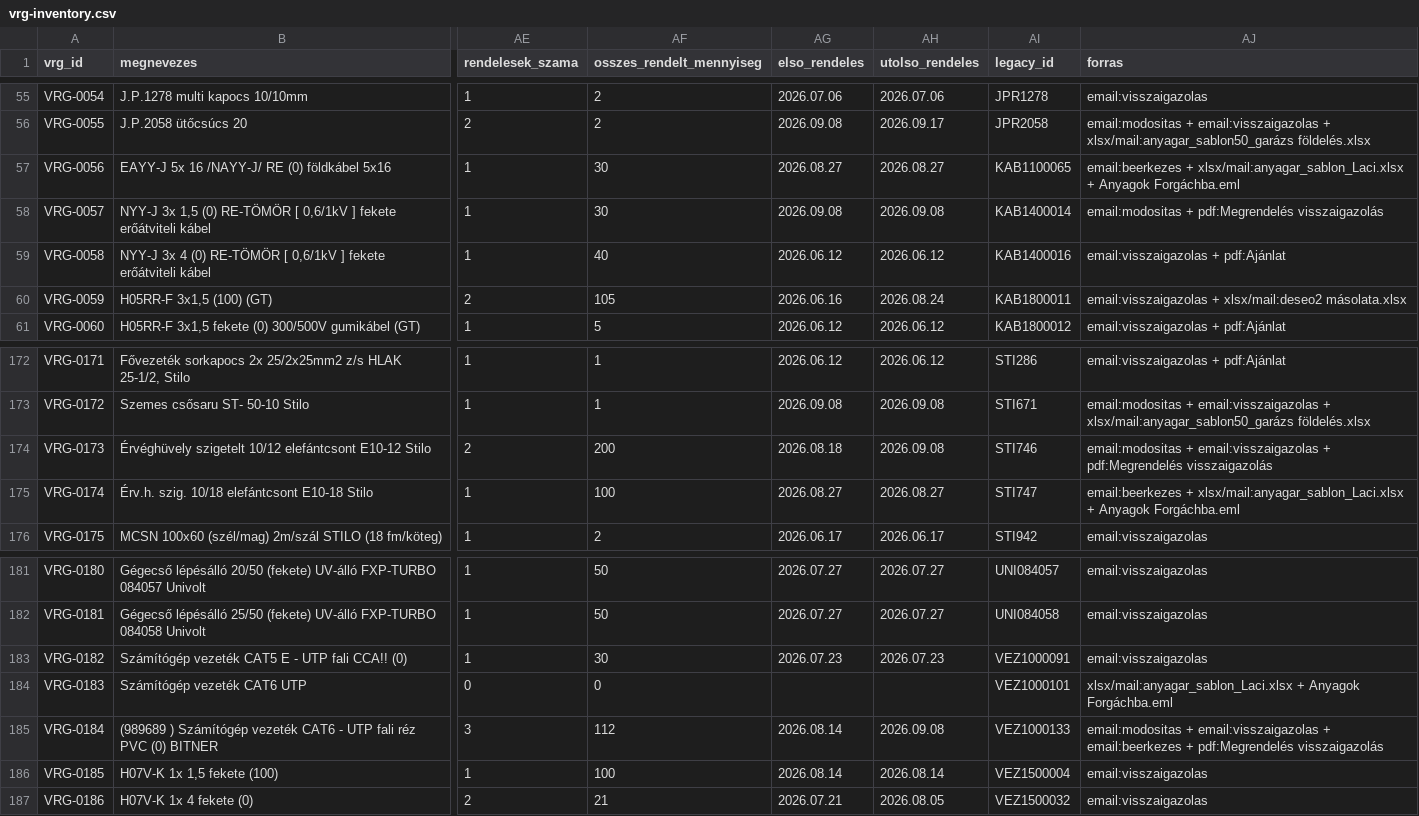
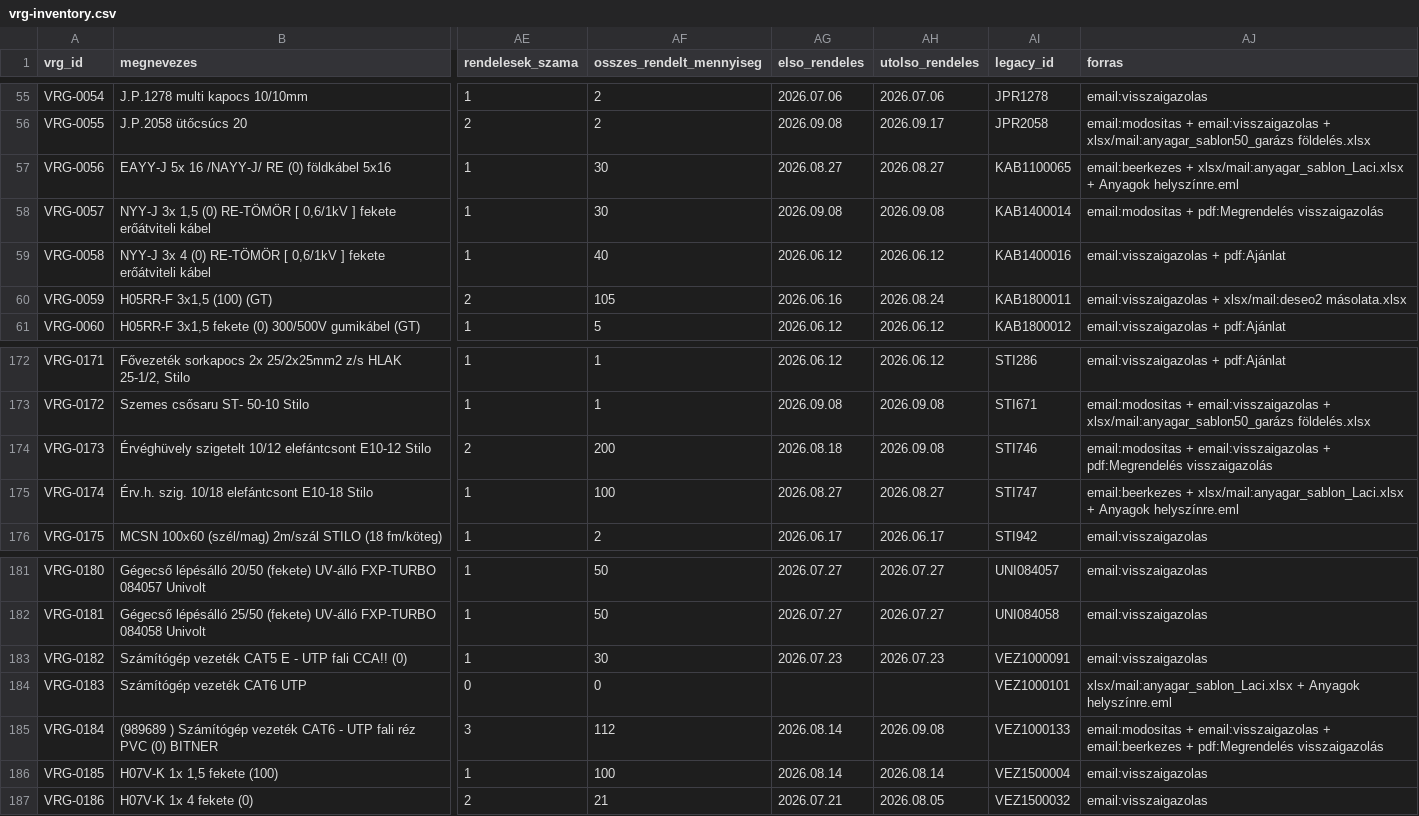
Before and after one commit to webagoly-work/vrg-toolset, a CSV file: Inventory/data/vrg-inventory.csv, drawn as a sheet; only a part is shown, gaps mark what is left out; the diff covers the shown part only; the diff names each change by its address in the sheet, - before the commit and + after, or states it on an @@ line.

```diff
--- a/Inventory/data/vrg-inventory.csv
+++ b/Inventory/data/vrg-inventory.csv
-AJ57 (forras): …+ Anyagok Forgáchba.eml
+AJ57 (forras): …+ Anyagok helyszínre.eml
-AJ175 (forras): …+ Anyagok Forgáchba.eml
+AJ175 (forras): …+ Anyagok helyszínre.eml
-AJ184 (forras): …+ Anyagok Forgáchba.eml
+AJ184 (forras): …+ Anyagok helyszínre.eml
```
Also changed, not shown: 9 edited cells elsewhere in this file, Inventory/data/vrg-orders.csv, 14 other files.
